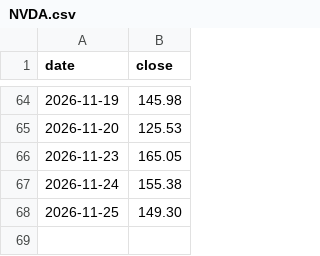
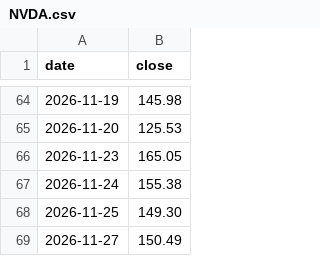
Before and after one commit to dmgerbino/nvidia-jensen-huang-is-back, a CSV file: data/prices/NVDA.csv, drawn as a sheet; only a part is shown, gaps mark what is left out.

```diff
--- a/data/prices/NVDA.csv
+++ b/data/prices/NVDA.csv
@@ -68 +68,2 @@ date,close
 2026-11-25,149.30
+2026-11-27,150.49
```
Also changed, not shown: 11 other files.
